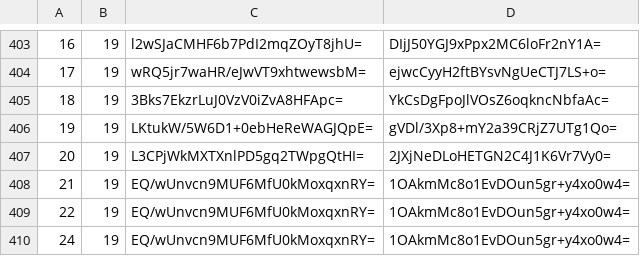
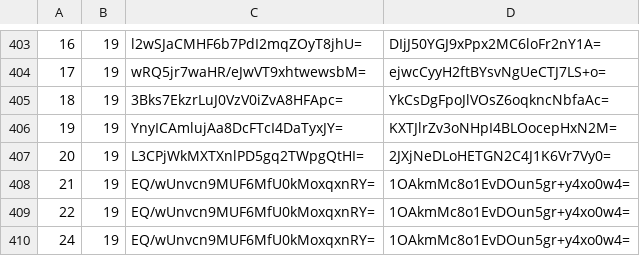
Before and after one commit to mochimochiomochi/mochicraftmap2, a CSV file: overworld/tiles/zoom.-2/metadata/k.0.0.csv, drawn as a sheet; only a part is shown, gaps mark what is left out.

```diff
--- a/overworld/tiles/zoom.-2/metadata/k.0.0.csv
+++ b/overworld/tiles/zoom.-2/metadata/k.0.0.csv
@@ -405,3 +405,3 @@
 18,19,3Bks7EkzrLuJ0VzV0iZvA8HFApc=,YkCsDgFpoJlVOsZ6oqkncNbfaAc=
-19,19,LKtukW/5W6D1+0ebHeReWAGJQpE=,gVDl/3Xp8+mY2a39CRjZ7UTg1Qo=
+19,19,YnyICAmlujAa8DcFTcI4DaTyxJY=,KXTJlrZv3oNHpI4BLOocepHxN2M=
 20,19,L3CPjWkMXTXnlPD5gq2TWpgQtHI=,2JXjNeDLoHETGN2C4J1K6Vr7Vy0=
```
Also changed, not shown: overworld/tiles/zoom.-1/metadata/k.1.1.csv, overworld/tiles/zoom.-3/metadata/k.0.0.csv, 4 other files.
